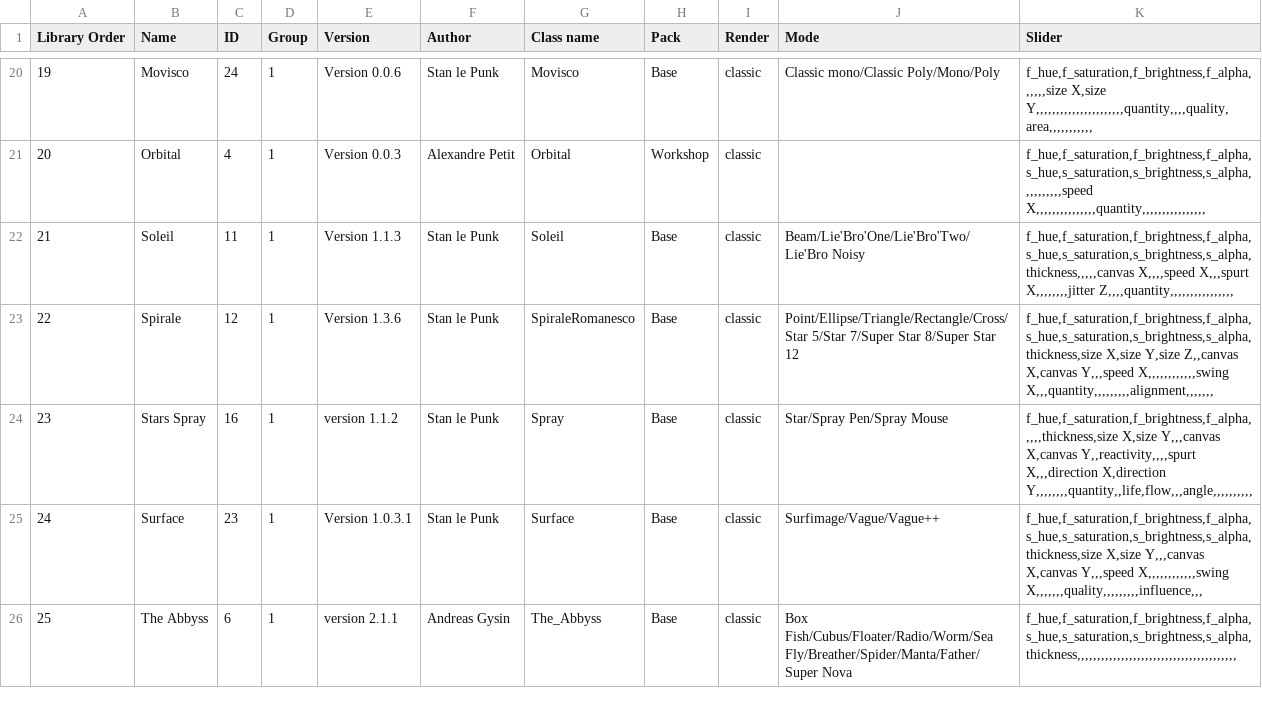
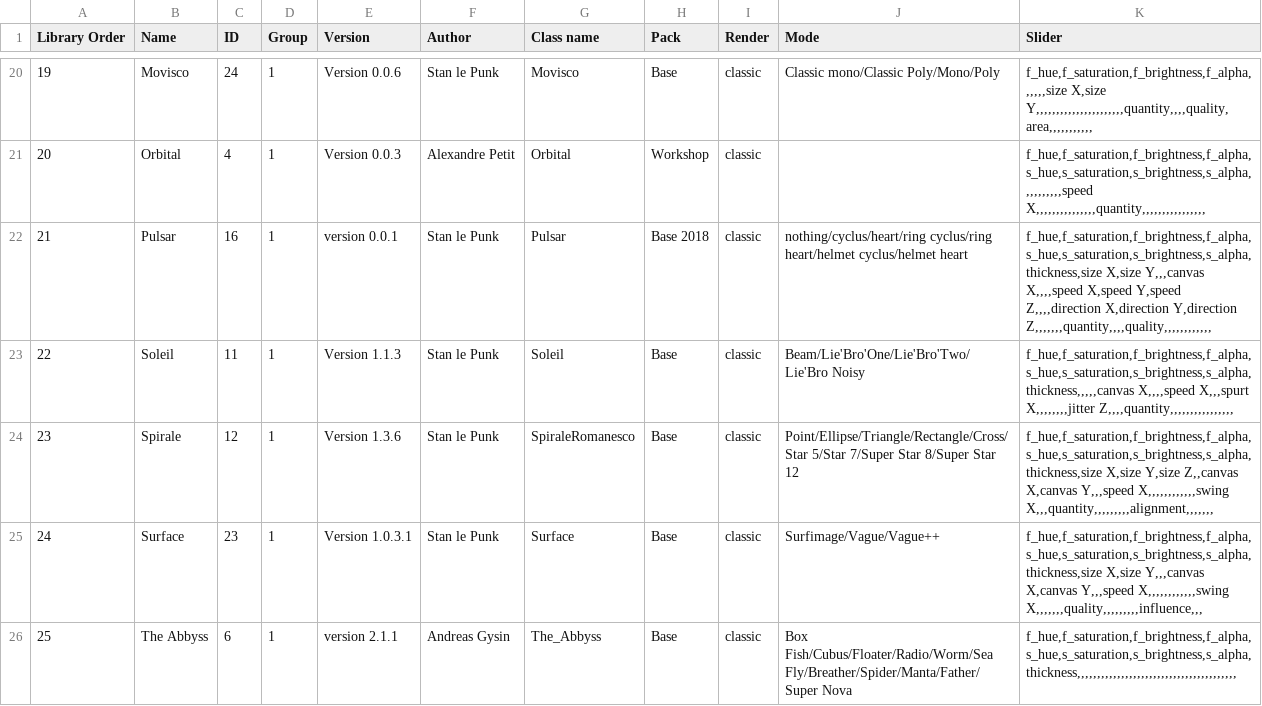
Before and after one commit to knupel/ROMANESCO-Processing, a CSV file: Software_31/sources/preferences/index_romanesco_items.csv, drawn as a sheet; only a part is shown, gaps mark what is left out; removed rows and columns are numbered as before the commit, all else as after; the diff names each change by its address in the sheet, - before the commit and + after, or states it on an @@ line.

Commit message:
a lot of stuff
remove item Spray, add item Pulsar, fix bug display slider used, continue work on sound setting

```diff
--- a/Software_31/sources/preferences/index_romanesco_items.csv
+++ b/Software_31/sources/preferences/index_romanesco_items.csv
+row 22: 21 | Pulsar | 16 | 1 | version 0.0.1 | Stan le Punk | Pulsar | Base 2018 | classic | nothing/cyclus/heart/ring cyclus/ring heart/helmet cyclus/helmet heart | f_hue,f_saturation,f_brightness,f_alpha,s_hue,s_saturation,s_brightness,s_alpha,thickness,size X,size Y,,,canvas X,,,,speed X,speed Y,speed Z,,,,direction X,direction Y,direction Z,,,,,,,quantity,,,,quality,,,,,,,,,,,,
@@ column A (Library Order) renumbered between rows 23 and 24 @@
-row 24: 23 | Stars Spray | 16 | 1 | version 1.1.2 | Stan le Punk | Spray | Base | classic | Star/Spray Pen/Spray Mouse | f_hue,f_saturation,f_brightness,f_alpha,,,,,thickness,size X,size Y,,,canvas X,canvas Y,,reactivity,,,,spurt X,,,direction X,direction Y,,,,,,,,quantity,,life,flow,,,angle,,,,,,,,,,
```
Also changed, not shown: 20 other files.
